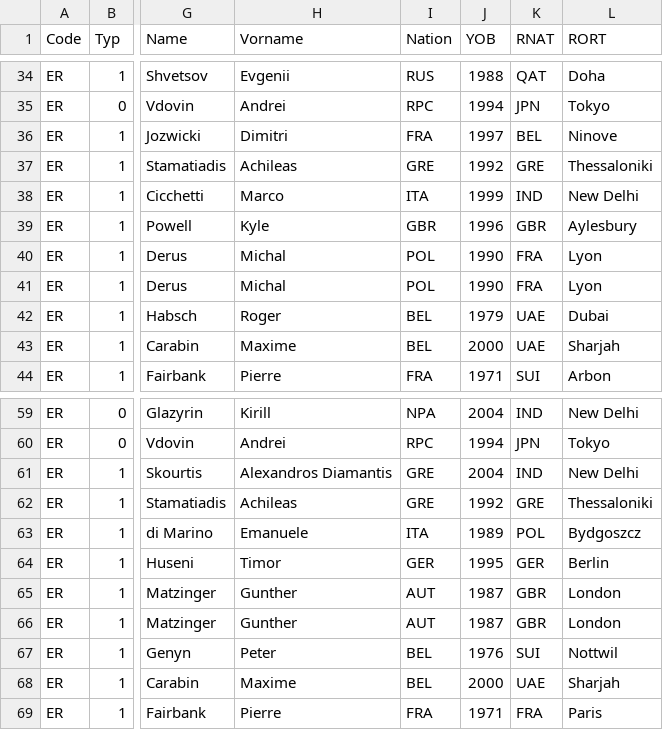
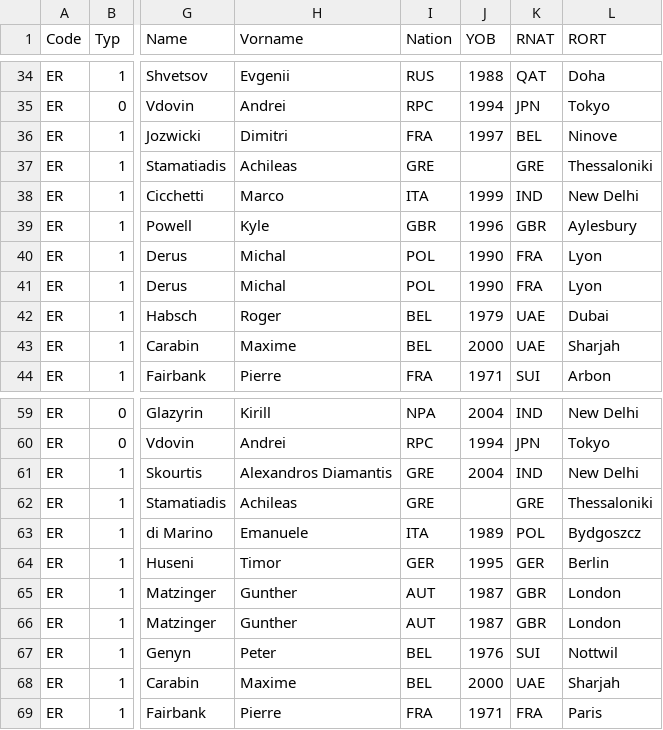
Before and after one commit to Ferries-01/para-records, a CSV file: records/europe.csv, drawn as a sheet; only a part is shown, gaps mark what is left out; the diff names each change by its address in the sheet, - before the commit and + after, or states it on an @@ line.

```diff
--- a/records/europe.csv
+++ b/records/europe.csv
-J37 (YOB): 1992
+J37 (YOB): (empty)
-J62 (YOB): 1992
+J62 (YOB): (empty)
```
Also changed, not shown: records/asia.csv, records/oceania.csv.
